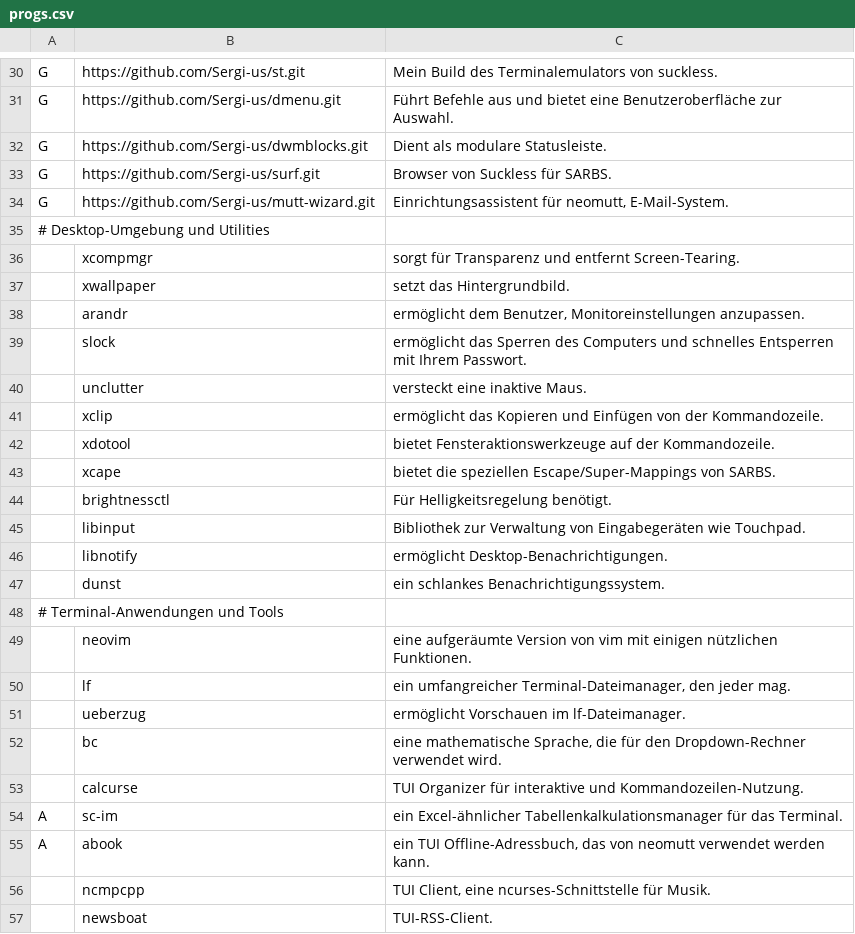
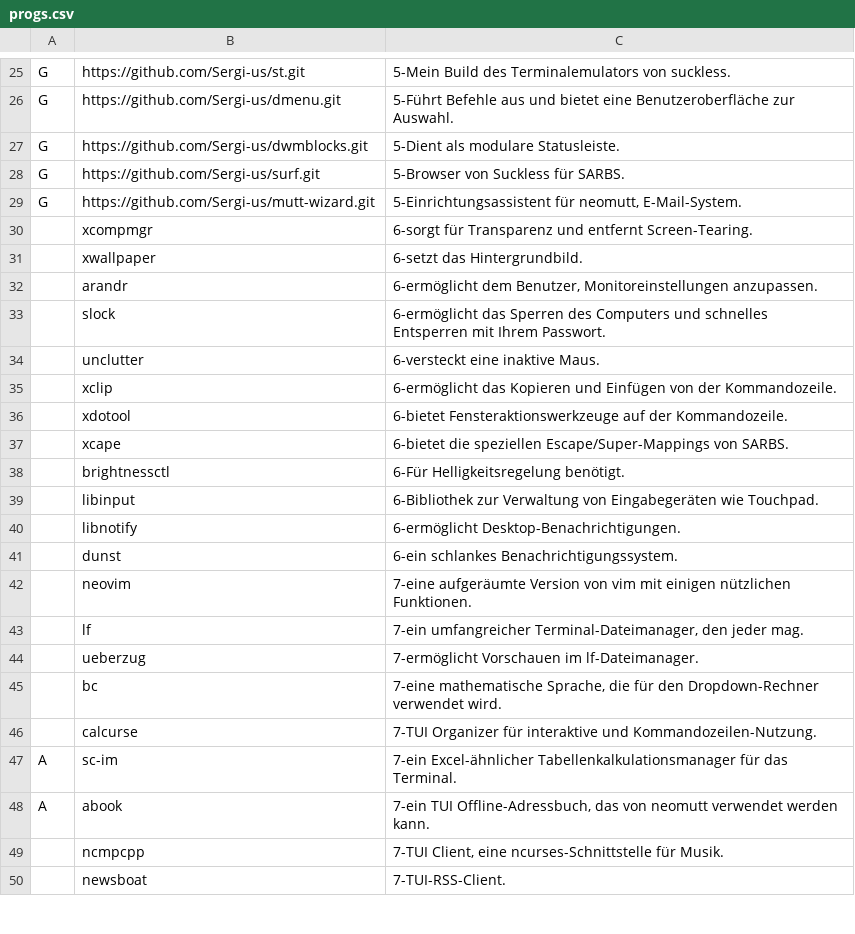
Before and after one commit to legymhueck/SARBS, a CSV file: progs.csv, drawn as a sheet; only a part is shown, gaps mark what is left out; removed rows and columns are numbered as before the commit, all else as after; the diff covers the shown part only; the diff names each change by its address in the sheet, - before the commit and + after, or states it on an @@ line.

```diff
--- a/progs.csv
+++ b/progs.csv
-C25: Mein Build des…
+C25: 5-Mein Build des…
-C26: Führt Befehle aus…
+C26: 5-Führt Befehle aus…
-C27: Dient als modulare Statusleiste.
+C27: 5-Dient als modulare Statusleiste.
-C28: Browser von Suckless für SARBS.
+C28: 5-Browser von Suckless für SARBS.
-C29: Einrichtungsassistent für neomutt,…
+C29: 5-Einrichtungsassistent für neomutt,…
-row 35: # Desktop-Umgebung und Utilities
-C30: sorgt für Transparenz…
+C30: 6-sorgt für Transparenz…
-C31: setzt das Hintergrundbild.
+C31: 6-setzt das Hintergrundbild.
-C32: ermöglicht dem Benutzer,…
+C32: 6-ermöglicht dem Benutzer,…
-C33: ermöglicht das Sperren…
+C33: 6-ermöglicht das Sperren…
-C34: versteckt eine inaktive Maus.
+C34: 6-versteckt eine inaktive Maus.
-C35: ermöglicht das Kopieren…
+C35: 6-ermöglicht das Kopieren…
-C36: bietet Fensteraktionswerkzeuge auf…
+C36: 6-bietet Fensteraktionswerkzeuge auf…
-C37: bietet die speziellen…
+C37: 6-bietet die speziellen…
-C38: Für Helligkeitsregelung benötigt.
+C38: 6-Für Helligkeitsregelung benötigt.
-C39: Bibliothek zur Verwaltung…
+C39: 6-Bibliothek zur Verwaltung…
-C40: ermöglicht Desktop-Benachrichtigungen.
+C40: 6-ermöglicht Desktop-Benachrichtigungen.
-C41: ein schlankes Benachrichtigungssystem.
+C41: 6-ein schlankes Benachrichtigungssystem.
-row 48: # Terminal-Anwendungen und Tools
-C42: eine aufgeräumte Version…
+C42: 7-eine aufgeräumte Version…
-C43: ein umfangreicher Terminal-Dateimanager,…
+C43: 7-ein umfangreicher Terminal-Dateimanager,…
-C44: ermöglicht Vorschauen im lf-Dateimanager.
+C44: 7-ermöglicht Vorschauen im lf-Dateimanager.
-C45: eine mathematische Sprache,…
+C45: 7-eine mathematische Sprache,…
-C46: TUI Organizer für…
+C46: 7-TUI Organizer für…
-C47: ein Excel-ähnlicher Tabellenkalkulationsmanager…
+C47: 7-ein Excel-ähnlicher Tabellenkalkulationsmanager…
-C48: ein TUI Offline-Adressbuch,…
+C48: 7-ein TUI Offline-Adressbuch,…
-C49: TUI Client, eine…
+C49: 7-TUI Client, eine…
-C50: TUI-RSS-Client.
+C50: 7-TUI-RSS-Client.
```
Also changed, not shown: 9 removed rows and 90 edited cells elsewhere in this file.
